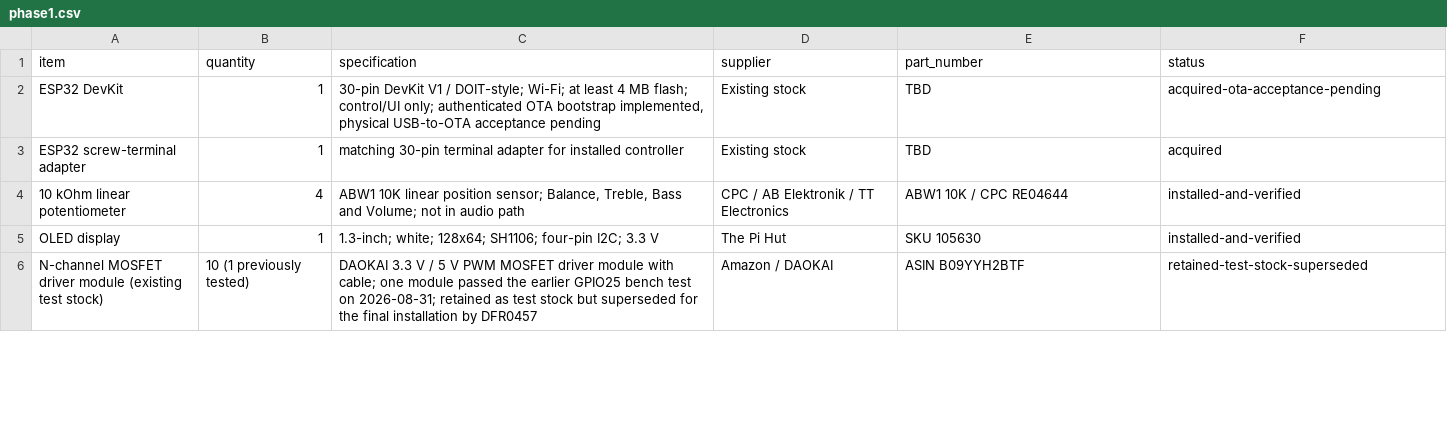
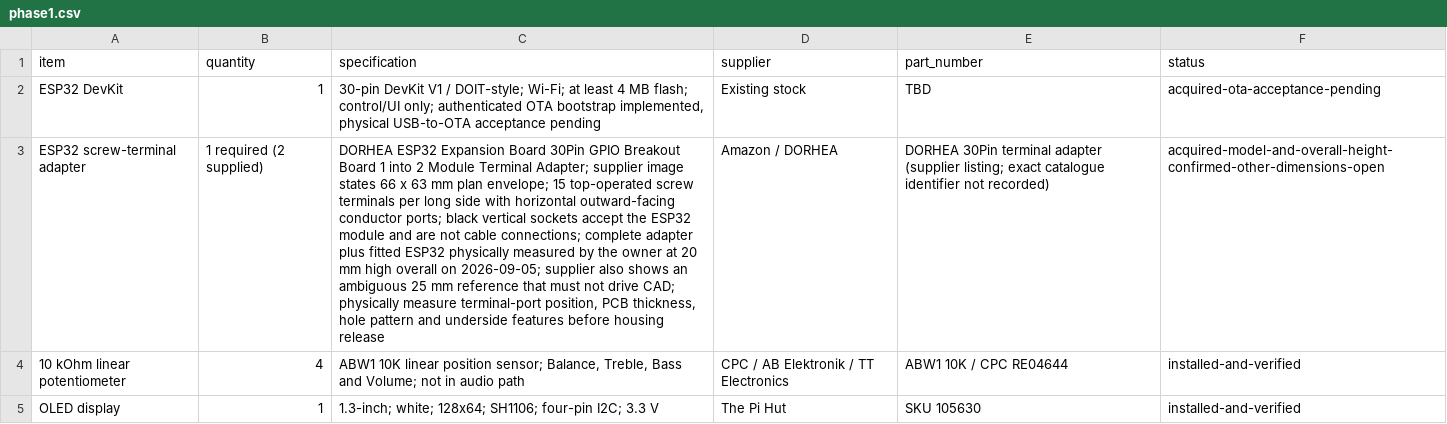
Before and after one commit to LeweeLewee/Decca, a CSV file: hardware/BOM/phase1.csv, drawn as a sheet; only a part is shown; the shorter side is filled out with more unchanged rows; the diff names each change by its address in the sheet, - before the commit and + after, or states it on an @@ line.

Commit message:
docs(mechanical): reset housing for side-entry terminals

```diff
--- a/hardware/BOM/phase1.csv
+++ b/hardware/BOM/phase1.csv
-B3 (quantity): 1
+B3 (quantity): 1 required (2 supplied)
-C3 (specification): matching 30-pin terminal adapter for installed controller
+C3 (specification): DORHEA ESP32 Expansion Board 30Pin GPIO Breakout Board 1 into 2 Module Terminal Adapter; supplier image states 66 x 63 mm plan envelope; 15 top-operated screw terminals per long side with horizontal outward-facing conductor ports; black vertical sockets accept the ESP32 module and are not cable connections; complete adapter plus fitted ESP32 physically measured by the owner at 20 mm high overall on 2026-09-05; supplier also shows an ambiguous 25 mm reference that must not drive CAD; physically measure terminal-port position, PCB thickness, hole pattern and underside features before housing release
-D3 (supplier): Existing stock
+D3 (supplier): Amazon / DORHEA
-E3 (part_number): TBD
+E3 (part_number): DORHEA 30Pin terminal adapter (supplier listing; exact catalogue identifier not recorded)
-F3 (status): acquired
+F3 (status): acquired-model-and-overall-height-confirmed-other-dimensions-open
```
Also changed, not shown: 7 other files.
